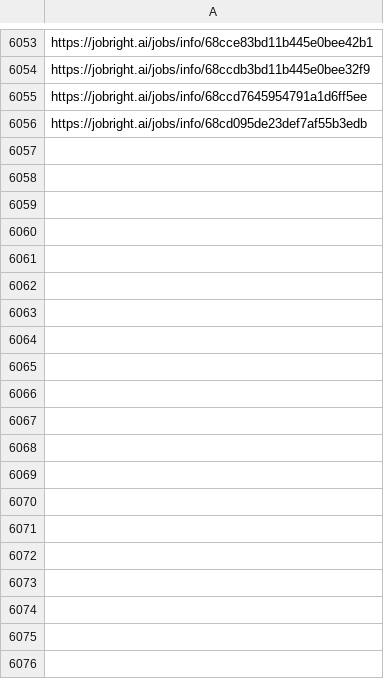
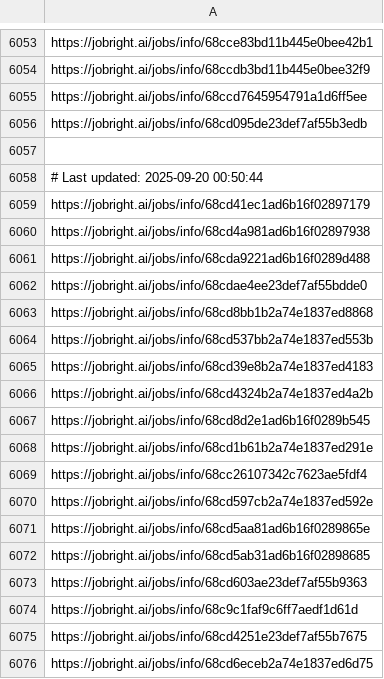
Before and after one commit to Pradeepsingh61/job_DE1, a CSV file: Machine_Learning_and_AI_links.csv, drawn as a sheet; only a part is shown, gaps mark what is left out; the diff covers the shown part only; the diff names each change by its address in the sheet, - before the commit and + after, or states it on an @@ line.

```diff
--- a/Machine_Learning_and_AI_links.csv
+++ b/Machine_Learning_and_AI_links.csv
+row 6057: (empty)
+row 6058: # Last updated: 2025-09-20 00:50:44
+row 6059: https://jobright.ai/jobs/info/68cd41ec1ad6b16f02897179
+row 6060: https://jobright.ai/jobs/info/68cd4a981ad6b16f02897938
+row 6061: https://jobright.ai/jobs/info/68cda9221ad6b16f0289d488
+row 6062: https://jobright.ai/jobs/info/68cdae4ee23def7af55bdde0
+row 6063: https://jobright.ai/jobs/info/68cd8bb1b2a74e1837ed8868
+row 6064: https://jobright.ai/jobs/info/68cd537bb2a74e1837ed553b
+row 6065: https://jobright.ai/jobs/info/68cd39e8b2a74e1837ed4183
+row 6066: https://jobright.ai/jobs/info/68cd4324b2a74e1837ed4a2b
+row 6067: https://jobright.ai/jobs/info/68cd8d2e1ad6b16f0289b545
+row 6068: https://jobright.ai/jobs/info/68cd1b61b2a74e1837ed291e
+row 6069: https://jobright.ai/jobs/info/68cc26107342c7623ae5fdf4
+row 6070: https://jobright.ai/jobs/info/68cd597cb2a74e1837ed592e
+row 6071: https://jobright.ai/jobs/info/68cd5aa81ad6b16f0289865e
+row 6072: https://jobright.ai/jobs/info/68cd5ab31ad6b16f02898685
+row 6073: https://jobright.ai/jobs/info/68cd603ae23def7af55b9363
+row 6074: https://jobright.ai/jobs/info/68c9c1faf9c6ff7aedf1d61d
+row 6075: https://jobright.ai/jobs/info/68cd4251e23def7af55b7675
+row 6076: https://jobright.ai/jobs/info/68cd6eceb2a74e1837ed6d75
```
Also changed, not shown: 61 added rows elsewhere in this file, Consulting_links.csv, Data_Analyst_links.csv, 29 other files.
